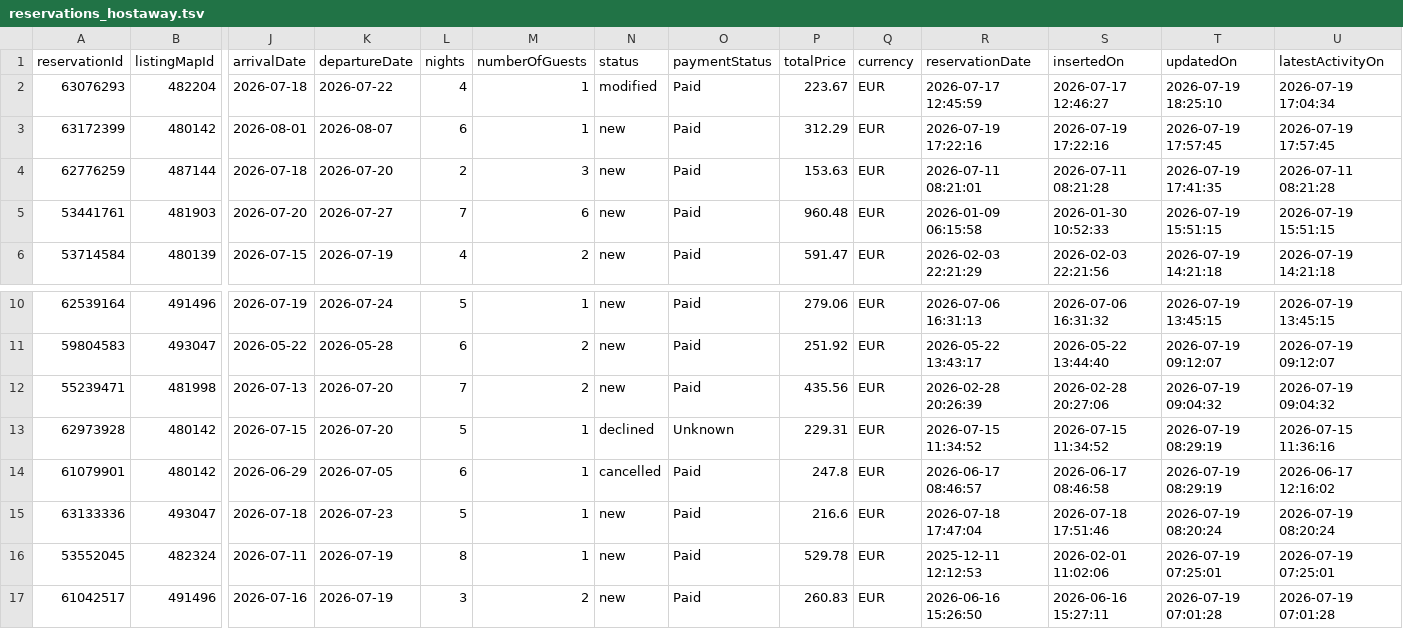
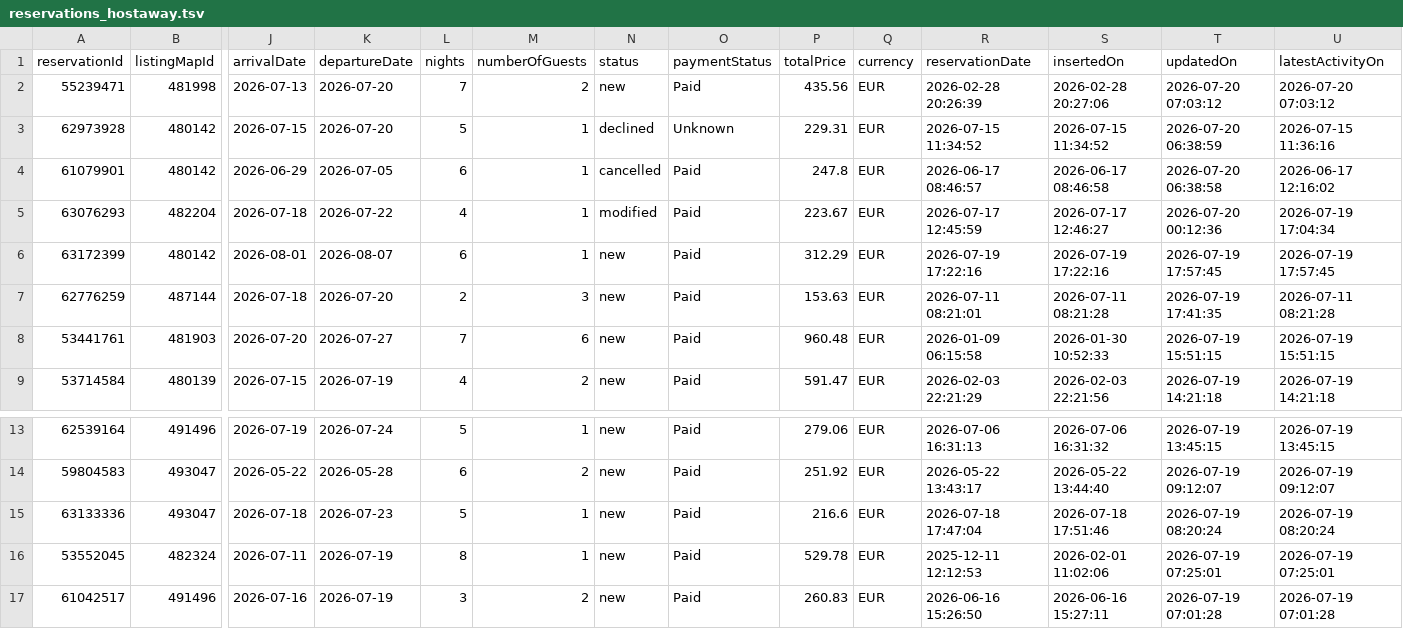
Before and after one commit to eschmitt27/hostaway-reporting, a TSV file: reservations_hostaway.tsv, drawn as a sheet; only a part is shown, gaps mark what is left out; removed rows and columns are numbered as before the commit, all else as after; rows hold the shown columns only; the diff names each change by its address in the sheet, - before the commit and + after, or states it on an @@ line.

```diff
--- a/reservations_hostaway.tsv
+++ b/reservations_hostaway.tsv
+row 2: 55239471 | 481998 | 2026-07-13 | 2026-07-20 | 7 | 2 | new | Paid | 435.56 | EUR | 2026-02-28 20:26:39 | 2026-02-28 20:27:06 | 2026-07-20 07:03:12 | 2026-07-20 07:03:12
+row 3: 62973928 | 480142 | 2026-07-15 | 2026-07-20 | 5 | 1 | declined | Unknown | 229.31 | EUR | 2026-07-15 11:34:52 | 2026-07-15 11:34:52 | 2026-07-20 06:38:59 | 2026-07-15 11:36:16
+row 4: 61079901 | 480142 | 2026-06-29 | 2026-07-05 | 6 | 1 | cancelled | Paid | 247.8 | EUR | 2026-06-17 08:46:57 | 2026-06-17 08:46:58 | 2026-07-20 06:38:58 | 2026-06-17 12:16:02
-T5 (updatedOn): 2026-07-19 18:25:10
+T5 (updatedOn): 2026-07-20 00:12:36
-row 12: 55239471 | 481998 | 2026-07-13 | 2026-07-20 | 7 | 2 | new | Paid | 435.56 | EUR | 2026-02-28 20:26:39 | 2026-02-28 20:27:06 | 2026-07-19 09:04:32 | 2026-07-19 09:04:32
-row 13: 62973928 | 480142 | 2026-07-15 | 2026-07-20 | 5 | 1 | declined | Unknown | 229.31 | EUR | 2026-07-15 11:34:52 | 2026-07-15 11:34:52 | 2026-07-19 08:29:19 | 2026-07-15 11:36:16
-row 14: 61079901 | 480142 | 2026-06-29 | 2026-07-05 | 6 | 1 | cancelled | Paid | 247.8 | EUR | 2026-06-17 08:46:57 | 2026-06-17 08:46:58 | 2026-07-19 08:29:19 | 2026-06-17 12:16:02
```
Also changed, not shown: hostaway_reporting_final.tsv, 1 other file.
